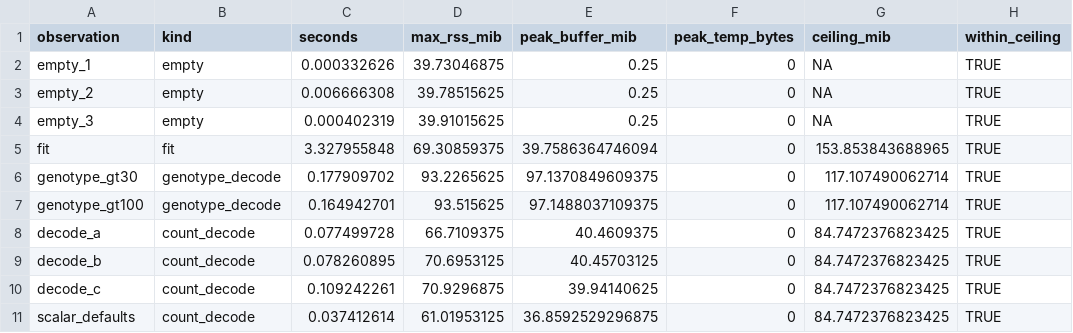
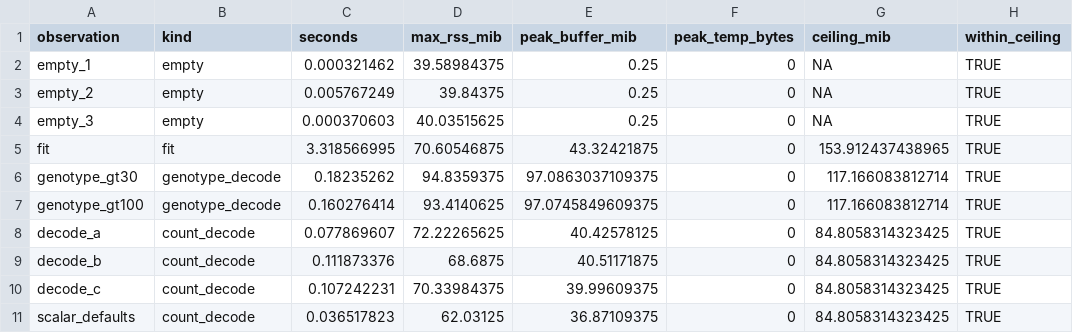
Before and after one commit to RGenomicsETL/duckhts, a CSV file: benchmarks/results/roh-fitted-emission/observations.csv, drawn as a sheet; only a part is shown; the diff covers the shown part only; the diff names each change by its address in the sheet, - before the commit and + after, or states it on an @@ line.

```diff
--- a/benchmarks/results/roh-fitted-emission/observations.csv
+++ b/benchmarks/results/roh-fitted-emission/observations.csv
-C2 (seconds): 0.000332626
+C2 (seconds): 0.000321462
-D2 (max_rss_mib): 39.73046875
+D2 (max_rss_mib): 39.58984375
-C3 (seconds): 0.006666308
+C3 (seconds): 0.005767249
-D3 (max_rss_mib): 39.78515625
+D3 (max_rss_mib): 39.84375
-C4 (seconds): 0.000402319
+C4 (seconds): 0.000370603
-D4 (max_rss_mib): 39.91015625
+D4 (max_rss_mib): 40.03515625
-C5 (seconds): 3.327955848
+C5 (seconds): 3.318566995
-D5 (max_rss_mib): 69.30859375
+D5 (max_rss_mib): 70.60546875
-E5 (peak_buffer_mib): 39.7586364746094
+E5 (peak_buffer_mib): 43.32421875
-G5 (ceiling_mib): 153.853843688965
+G5 (ceiling_mib): 153.912437438965
-C6 (seconds): 0.177909702
+C6 (seconds): 0.18235262
-D6 (max_rss_mib): 93.2265625
+D6 (max_rss_mib): 94.8359375
-E6 (peak_buffer_mib): 97.1370849609375
+E6 (peak_buffer_mib): 97.0863037109375
-G6:G7 (ceiling_mib): 117.107490062714
+G6:G7 (ceiling_mib): 117.166083812714
-C7 (seconds): 0.164942701
+C7 (seconds): 0.160276414
-D7 (max_rss_mib): 93.515625
+D7 (max_rss_mib): 93.4140625
-E7 (peak_buffer_mib): 97.1488037109375
+E7 (peak_buffer_mib): 97.0745849609375
-C8 (seconds): 0.077499728
+C8 (seconds): 0.077869607
-D8 (max_rss_mib): 66.7109375
+D8 (max_rss_mib): 72.22265625
-E8 (peak_buffer_mib): 40.4609375
+E8 (peak_buffer_mib): 40.42578125
-G8:G11 (ceiling_mib): 84.7472376823425
+G8:G11 (ceiling_mib): 84.8058314323425
-C9 (seconds): 0.078260895
+C9 (seconds): 0.111873376
-D9 (max_rss_mib): 70.6953125
+D9 (max_rss_mib): 68.6875
-E9 (peak_buffer_mib): 40.45703125
+E9 (peak_buffer_mib): 40.51171875
-C10 (seconds): 0.109242261
+C10 (seconds): 0.107242231
-D10 (max_rss_mib): 70.9296875
+D10 (max_rss_mib): 70.33984375
-E10 (peak_buffer_mib): 39.94140625
+E10 (peak_buffer_mib): 39.99609375
-C11 (seconds): 0.037412614
+C11 (seconds): 0.036517823
-D11 (max_rss_mib): 61.01953125
+D11 (max_rss_mib): 62.03125
-E11 (peak_buffer_mib): 36.8592529296875
+E11 (peak_buffer_mib): 36.87109375
```
Also changed, not shown: 44 edited cells elsewhere in this file, benchmarks/benchmark_count_error_fit_runs.csv, benchmarks/benchmark_roh_scaling_runs.csv, 4 other files.
